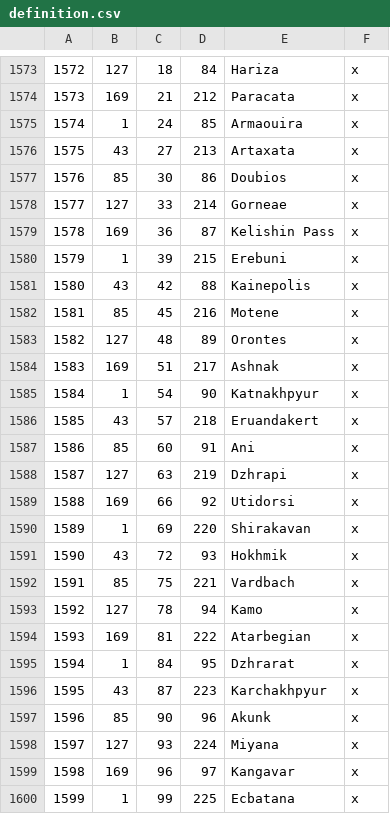
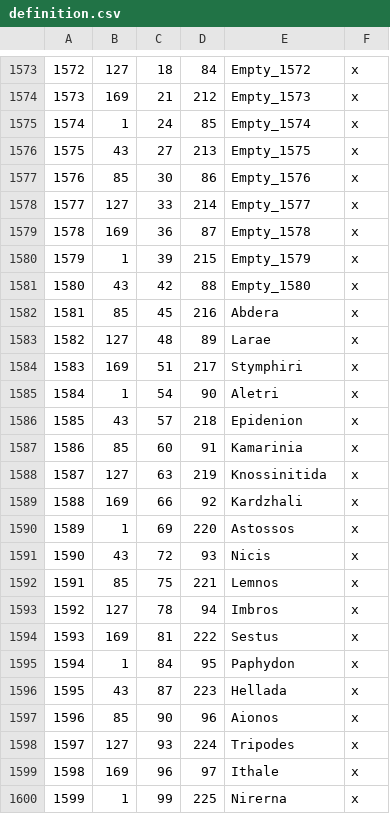
Before and after one commit to LonelyModder/IA_AUC, a CSV file: map_data/definition.csv, drawn as a sheet; only a part is shown, gaps mark what is left out; the diff covers the shown part only.

```diff
--- a/map_data/definition.csv
+++ b/map_data/definition.csv
@@ -1573,28 +1573,28 @@
-1572;127;18;84;Hariza;x;
-1573;169;21;212;Paracata;x;
-1574;1;24;85;Armaouira;x;
-1575;43;27;213;Artaxata;x;
-1576;85;30;86;Doubios;x;
-1577;127;33;214;Gorneae;x;
-1578;169;36;87;Kelishin Pass;x;
-1579;1;39;215;Erebuni;x;
-1580;43;42;88;Kainepolis;x;
-1581;85;45;216;Motene;x;
-1582;127;48;89;Orontes;x;
-1583;169;51;217;Ashnak;x;
-1584;1;54;90;Katnakhpyur;x;
-1585;43;57;218;Eruandakert;x;
-1586;85;60;91;Ani;x;
-1587;127;63;219;Dzhrapi;x;
-1588;169;66;92;Utidorsi;x;
-1589;1;69;220;Shirakavan;x;
-1590;43;72;93;Hokhmik;x;
-1591;85;75;221;Vardbach;x;
-1592;127;78;94;Kamo;x;
-1593;169;81;222;Atarbegian;x;
-1594;1;84;95;Dzhrarat;x;
-1595;43;87;223;Karchakhpyur;x;
-1596;85;90;96;Akunk;x;
-1597;127;93;224;Miyana;x;
-1598;169;96;97;Kangavar;x;
-1599;1;99;225;Ecbatana;x;
+1572;127;18;84;Empty_1572;x;
+1573;169;21;212;Empty_1573;x;
+1574;1;24;85;Empty_1574;x;
+1575;43;27;213;Empty_1575;x;
+1576;85;30;86;Empty_1576;x;
+1577;127;33;214;Empty_1577;x;
+1578;169;36;87;Empty_1578;x;
+1579;1;39;215;Empty_1579;x;
+1580;43;42;88;Empty_1580;x;
+1581;85;45;216;Abdera;x;
+1582;127;48;89;Larae;x;
+1583;169;51;217;Stymphiri;x;
+1584;1;54;90;Aletri;x;
+1585;43;57;218;Epidenion;x;
+1586;85;60;91;Kamarinia;x;
+1587;127;63;219;Knossinitida;x;
+1588;169;66;92;Kardzhali;x;
+1589;1;69;220;Astossos;x;
+1590;43;72;93;Nicis;x;
+1591;85;75;221;Lemnos;x;
+1592;127;78;94;Imbros;x;
+1593;169;81;222;Sestus;x;
+1594;1;84;95;Paphydon;x;
+1595;43;87;223;Hellada;x;
+1596;85;90;96;Aionos;x;
+1597;127;93;224;Tripodes;x;
+1598;169;96;97;Ithale;x;
+1599;1;99;225;Nirerna;x;
```
Also changed, not shown: 167 edited cells elsewhere in this file.
